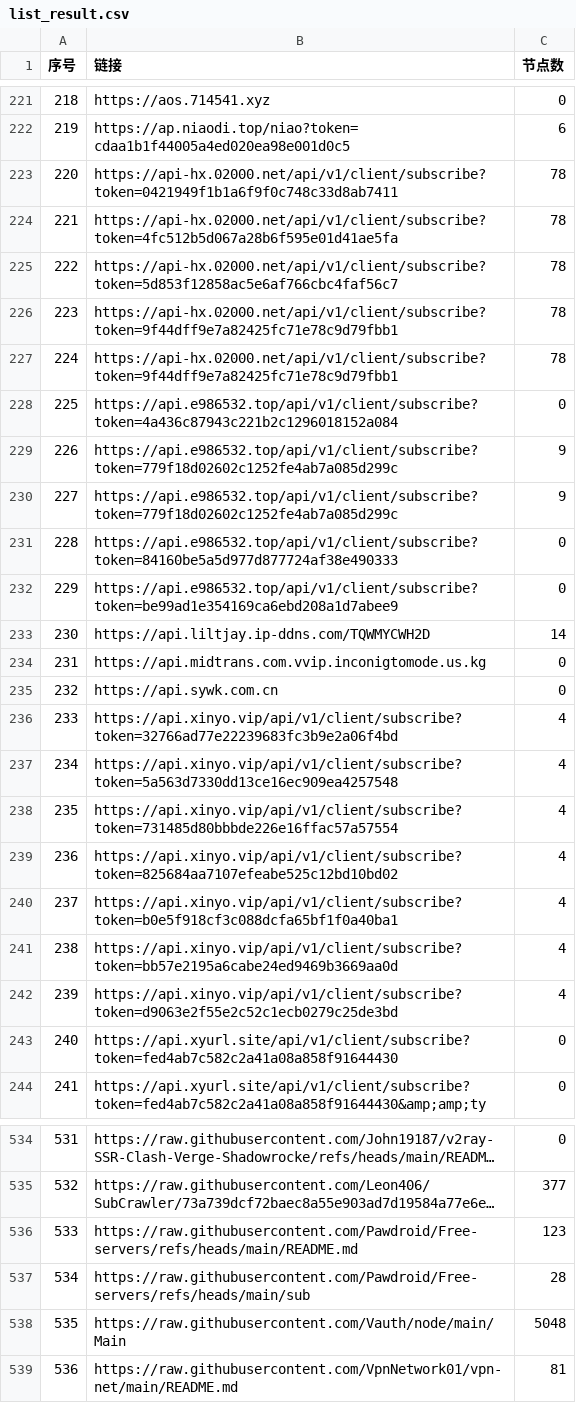
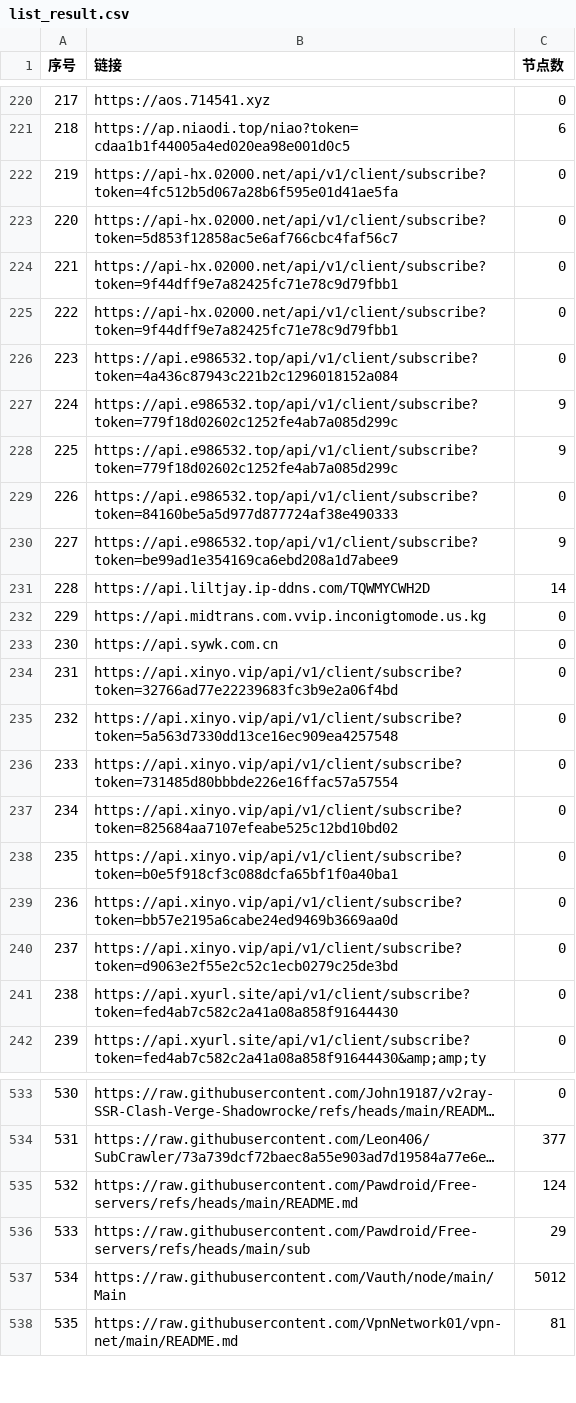
Before and after one commit to 3878590578/NoMoreWalls, a CSV file: list_result.csv, drawn as a sheet; only a part is shown, gaps mark what is left out; long unchanged cells end in …; removed rows and columns are numbered as before the commit, all else as after; the diff covers the shown part only; the diff names each change by its address in the sheet, - before the commit and + after, or states it on an @@ line.

```diff
--- a/list_result.csv
+++ b/list_result.csv
@@ column A (序号) renumbered between rows 199 and 865 @@
-row 223: 220 | https://api-hx.02000.net/api/v1/client/subscribe?token=0421949f1b1a6f9f0c748c33d8ab7411 | 78
-C222:C225 (节点数): 78
+C222:C225 (节点数): 0
-C230 (节点数): 0
+C230 (节点数): 9
-C234:C240 (节点数): 4
+C234:C240 (节点数): 0
-C535 (节点数): 123
+C535 (节点数): 124
-C536 (节点数): 28
+C536 (节点数): 29
-C537 (节点数): 5048
+C537 (节点数): 5012
```
Also changed, not shown: 7 added rows, 2 removed rows and 45 edited cells elsewhere in this file, 55 other files.
